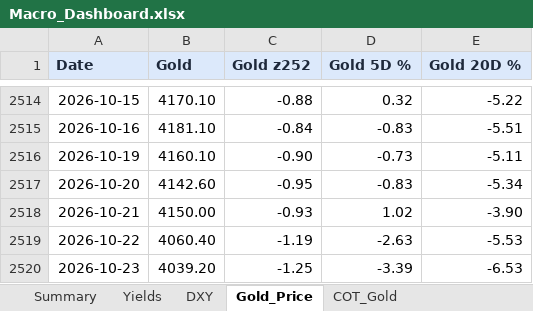
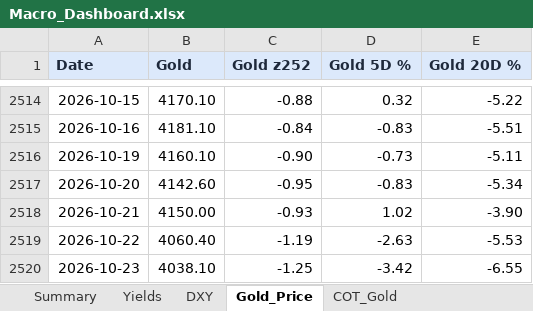
Before and after one commit to velourofficialdev/macro-data, an Excel workbook: docs/Macro_Dashboard.xlsx, sheet Gold_Price, drawn as a sheet; only a part is shown, gaps mark what is left out; values as stored, in another font and other column widths than the file's, no borders; the diff names each change by its address in the sheet, - before the commit and + after, or states it on an @@ line.

```diff
--- a/docs/Macro_Dashboard.xlsx (sheet Gold_Price)
+++ b/docs/Macro_Dashboard.xlsx (sheet Gold_Price)
-B2520 (Gold): 4039.20
+B2520 (Gold): 4038.10
-D2520 (Gold 5D %): -3.39
+D2520 (Gold 5D %): -3.42
-E2520 (Gold 20D %): -6.53
+E2520 (Gold 20D %): -6.55
```
Also changed, not shown: sheet Fed_Rate_Odds, 10 other files.
